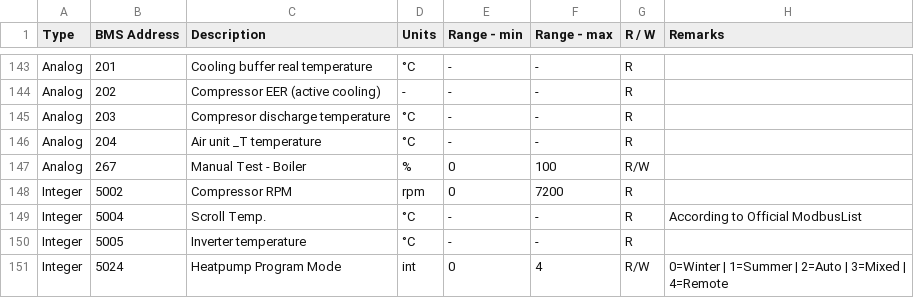
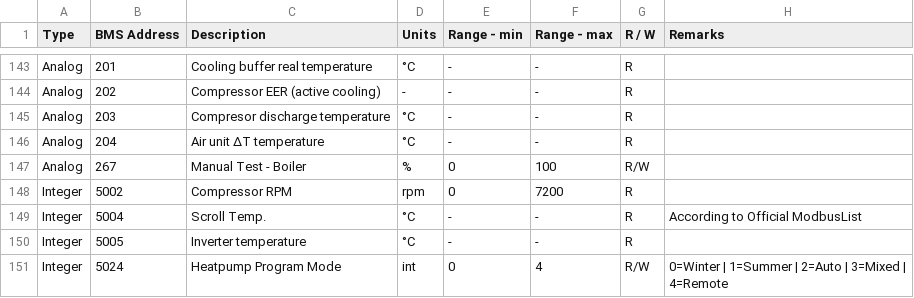
Before and after one commit to peeter123/Ecoforest_Heatpump_Modbus, a CSV file: Registers.csv, drawn as a sheet; only a part is shown, gaps mark what is left out; the diff covers the shown part only.

Commit message:
Update Registers.csv
A clearer description for Analogs 54 & 73
cleared some typo's

```diff
--- a/Registers.csv
+++ b/Registers.csv
@@ -145,3 +145,3 @@ Analog,202,Compressor EER (active cooling),-,-,-,R,
 Analog,203,Compresor discharge temperature,°C,-,-,R,
-Analog,204,Air unit _T temperature,°C,-,-,R,
+Analog,204,Air unit ΔT temperature,°C,-,-,R,
 Analog,267,Manual Test - Boiler,%,0,100,R/W,
```
Also changed, not shown: 1 removed row and 8 edited cells elsewhere in this file.
